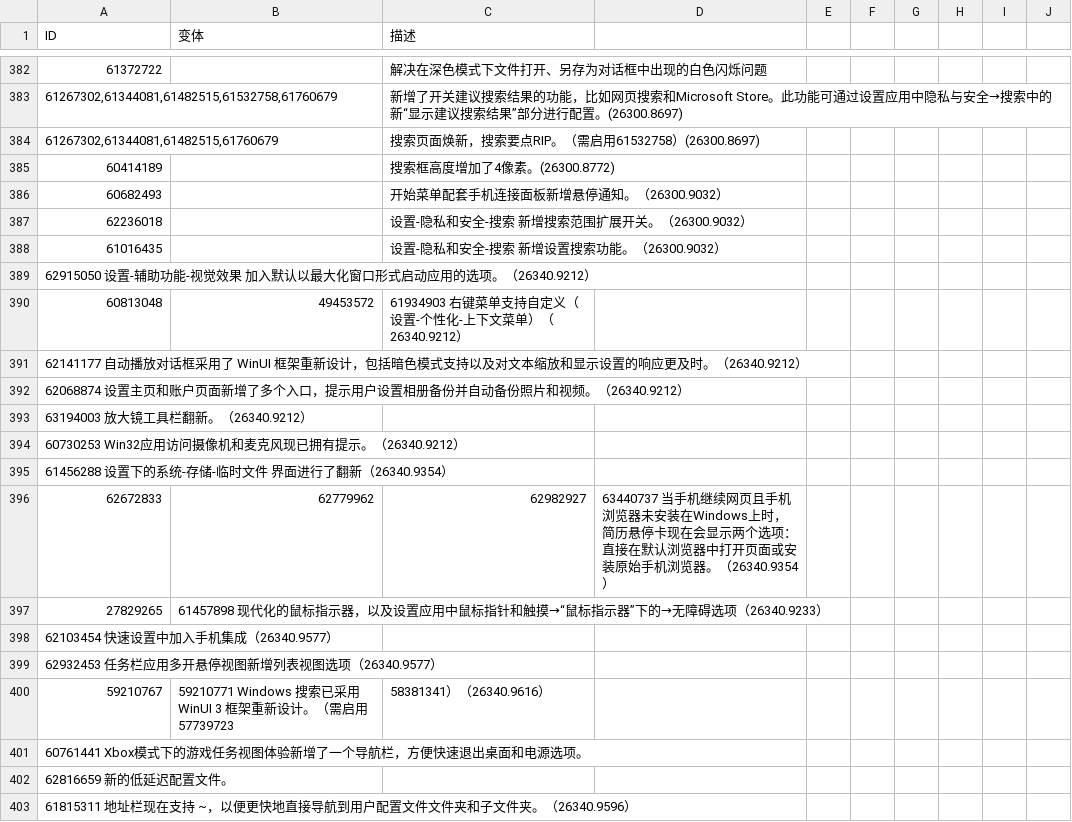
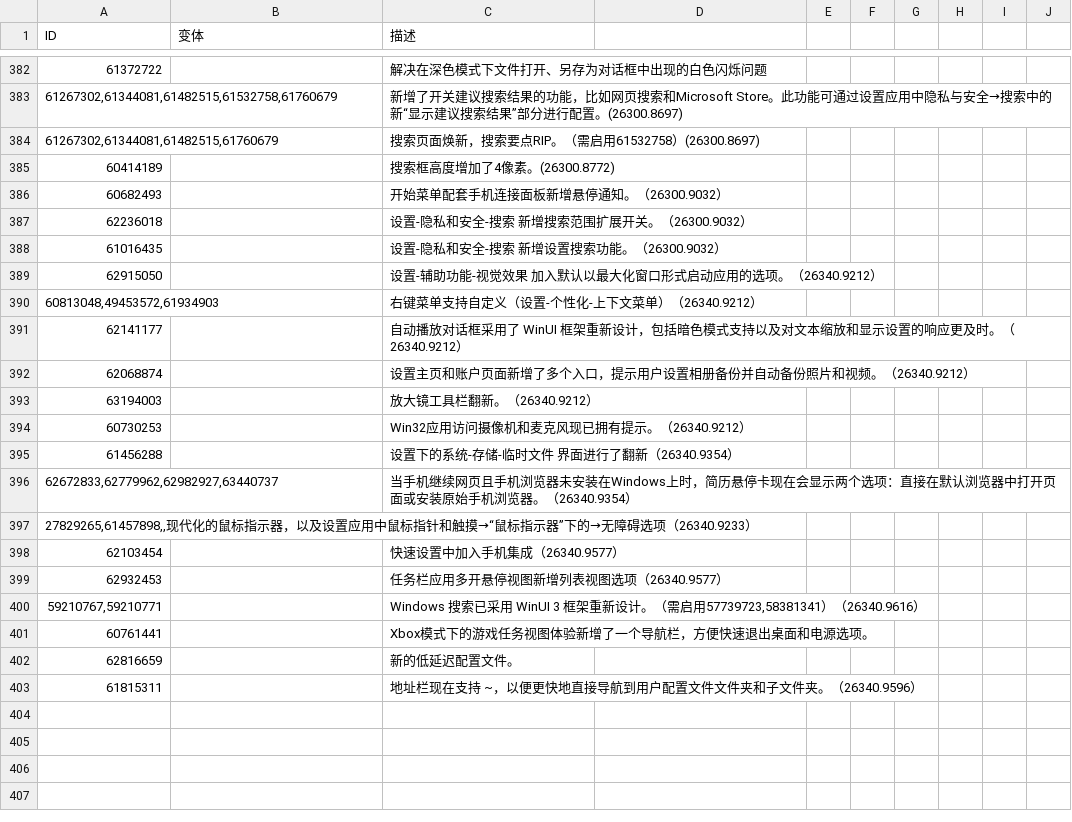
Before and after one commit to Furry-Xiyi/ViVe-Feature-ID, a CSV file: zh-CN/Features.csv, drawn as a sheet; only a part is shown, gaps mark what is left out.

Commit message:
20261109
Added new features and updates to the Features.csv file, including accessibility options, UI redesigns, and new navigation features.

```diff
--- a/zh-CN/Features.csv
+++ b/zh-CN/Features.csv
@@ -388,16 +388,16 @@
 61016435,,设置-隐私和安全-搜索 新增设置搜索功能。（26300.9032）
-62915050 设置-辅助功能-视觉效果 加入默认以最大化窗口形式启动应用的选项。（26340.9212）
-60813048,49453572,61934903 右键菜单支持自定义（设置-个性化-上下文菜单）（26340.9212）
-62141177 自动播放对话框采用了 WinUI 框架重新设计，包括暗色模式支持以及对文本缩放和显示设置的响应更及时。（26340.9212）
-62068874 设置主页和账户页面新增了多个入口，提示用户设置相册备份并自动备份照片和视频。（26340.9212）
-63194003 放大镜工具栏翻新。（26340.9212）
-60730253 Win32应用访问摄像机和麦克风现已拥有提示。（26340.9212）
-61456288 设置下的系统-存储-临时文件 界面进行了翻新（26340.9354）
-62672833,62779962,62982927,63440737 当手机继续网页且手机浏览器未安装在Windows上时，简历悬停卡现在会显示两个选项：直接在默认浏览器中打开页面或安装原始手机浏览器。（26340.9354）
-27829265,61457898 现代化的鼠标指示器，以及设置应用中鼠标指针和触摸→“鼠标指示器”下的→无障碍选项（26340.9233）
-62103454 快速设置中加入手机集成（26340.9577）
-62932453 任务栏应用多开悬停视图新增列表视图选项（26340.9577）
-59210767,59210771 Windows 搜索已采用 WinUI 3 框架重新设计。（需启用57739723,58381341）（26340.9616）
-60761441 Xbox模式下的游戏任务视图体验新增了一个导航栏，方便快速退出桌面和电源选项。
-62816659 新的低延迟配置文件。
-61815311 地址栏现在支持 ~，以便更快地直接导航到用户配置文件文件夹和子文件夹。（26340.9596）
+62915050,,设置-辅助功能-视觉效果 加入默认以最大化窗口形式启动应用的选项。（26340.9212）
+"60813048,49453572,61934903",,"右键菜单支持自定义（设置-个性化-上下文菜单）（26340.9212）"
+62141177,,自动播放对话框采用了 WinUI 框架重新设计，包括暗色模式支持以及对文本缩放和显示设置的响应更及时。（26340.9212）
+62068874,,设置主页和账户页面新增了多个入口，提示用户设置相册备份并自动备份照片和视频。（26340.9212）
+63194003,,放大镜工具栏翻新。（26340.9212）
+60730253,,Win32应用访问摄像机和麦克风现已拥有提示。（26340.9212）
+61456288,,设置下的系统-存储-临时文件 界面进行了翻新（26340.9354）
+"62672833,62779962,62982927,63440737",,"当手机继续网页且手机浏览器未安装在Windows上时，简历悬停卡现在会显示两个选项：直接在默认浏览器中打开页面或安装原始手机浏览器。（26340.9354）"
+"27829265,61457898,,"现代化的鼠标指示器，以及设置应用中鼠标指针和触摸→“鼠标指示器”下的→无障碍选项（26340.9233）
+62103454,,快速设置中加入手机集成（26340.9577）
+62932453,,任务栏应用多开悬停视图新增列表视图选项（26340.9577）
+"59210767,59210771",,"Windows 搜索已采用 WinUI 3 框架重新设计。（需启用57739723,58381341）（26340.9616）"
+60761441,,Xbox模式下的游戏任务视图体验新增了一个导航栏，方便快速退出桌面和电源选项。
+62816659,,新的低延迟配置文件。
+61815311,,地址栏现在支持 ~，以便更快地直接导航到用户配置文件文件夹和子文件夹。（26340.9596）
```
